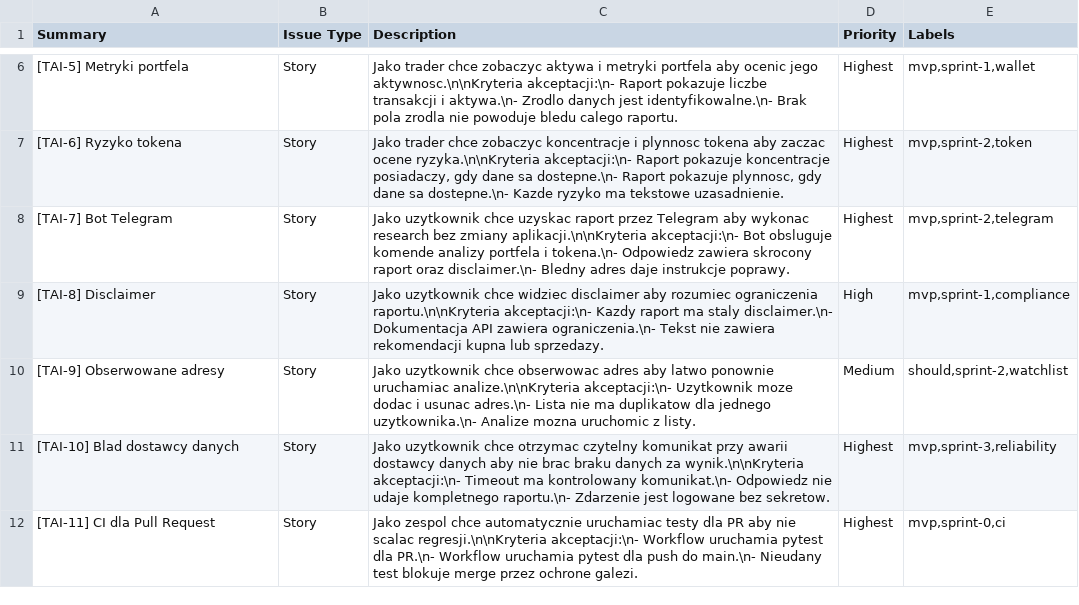
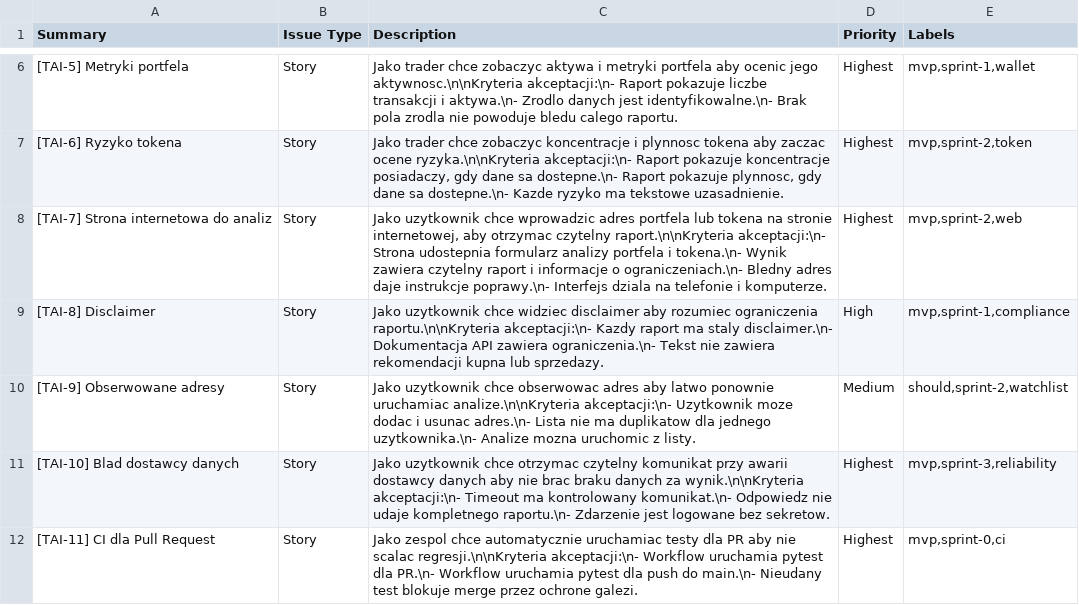
Before and after one commit to Rosolek11/token-ai-tai, a CSV file: docs/jira-import.csv, drawn as a sheet; only a part is shown, gaps mark what is left out.

Commit message:
docs: replace Telegram bot with web interface

```diff
--- a/docs/jira-import.csv
+++ b/docs/jira-import.csv
@@ -7,3 +7,3 @@ Summary,Issue Type,Description,Priority,Labels
 "[TAI-6] Ryzyko tokena","Story","Jako trader chce zobaczyc koncentracje i plynnosc tokena aby zaczac ocene ryzyka.\n\nKryteria akceptacji:\n- Raport pokazuje koncentracje posiadaczy, gdy dane sa dostepne.\n- Raport pokazuje plynnosc, gdy dane sa dostepne.\n- Kazde ryzyko ma tekstowe uzasadnienie.",Highest,"mvp,sprint-2,token"
-"[TAI-7] Bot Telegram","Story","Jako uzytkownik chce uzyskac raport przez Telegram aby wykonac research bez zmiany aplikacji.\n\nKryteria akceptacji:\n- Bot obsluguje komende analizy portfela i tokena.\n- Odpowiedz zawiera skrocony raport oraz disclaimer.\n- Bledny adres daje instrukcje poprawy.",Highest,"mvp,sprint-2,telegram"
+"[TAI-7] Strona internetowa do analiz","Story","Jako uzytkownik chce wprowadzic adres portfela lub tokena na stronie internetowej, aby otrzymac czytelny raport.\n\nKryteria akceptacji:\n- Strona udostepnia formularz analizy portfela i tokena.\n- Wynik zawiera czytelny raport i informacje o ograniczeniach.\n- Bledny adres daje instrukcje poprawy.\n- Interfejs dziala na telefonie i komputerze.",Highest,"mvp,sprint-2,web"
 "[TAI-8] Disclaimer","Story","Jako uzytkownik chce widziec disclaimer aby rozumiec ograniczenia raportu.\n\nKryteria akceptacji:\n- Kazdy raport ma staly disclaimer.\n- Dokumentacja API zawiera ograniczenia.\n- Tekst nie zawiera rekomendacji kupna lub sprzedazy.",High,"mvp,sprint-1,compliance"
```
Also changed, not shown: 6 other files.
